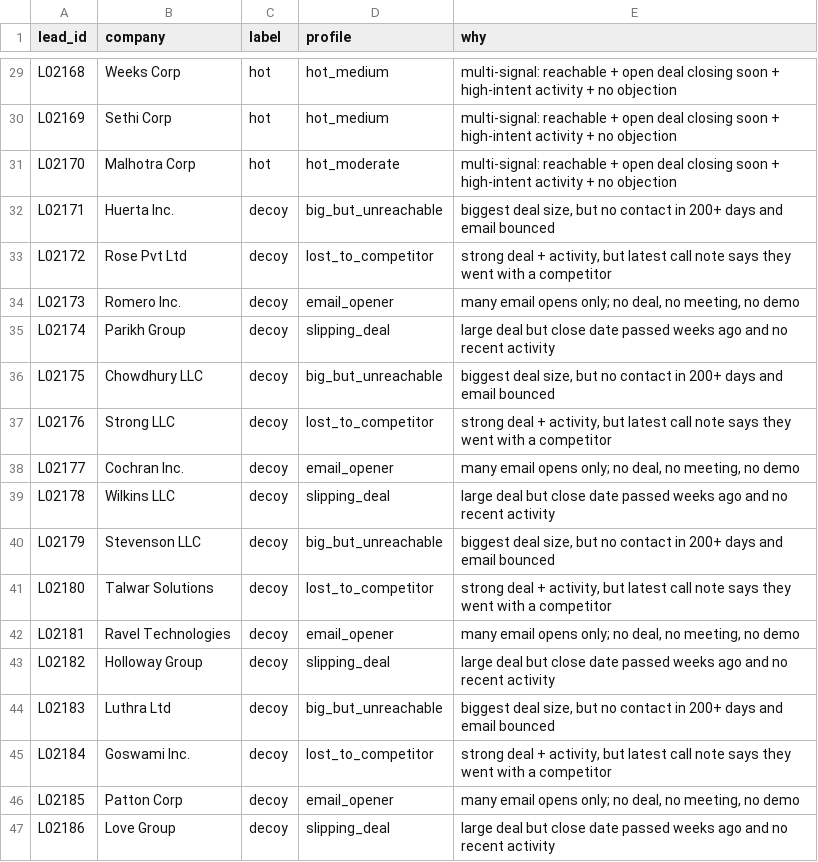
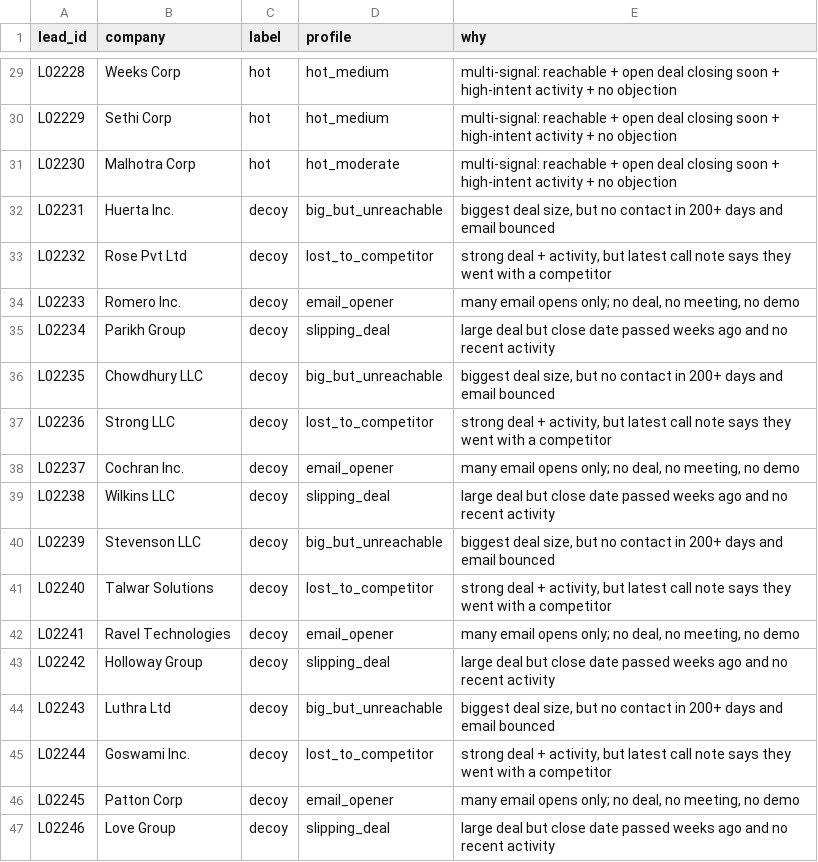
Before and after one commit to RedRumRex/buildfastwithai-hack, a CSV file: data/truth_hot_leads.csv, drawn as a sheet; only a part is shown, gaps mark what is left out; the diff covers the shown part only; the diff names each change by its address in the sheet, - before the commit and + after, or states it on an @@ line.

```diff
--- a/data/truth_hot_leads.csv
+++ b/data/truth_hot_leads.csv
-A29 (lead_id): L02168
+A29 (lead_id): L02228
-A30 (lead_id): L02169
+A30 (lead_id): L02229
-A31 (lead_id): L02170
+A31 (lead_id): L02230
-A32 (lead_id): L02171
+A32 (lead_id): L02231
-A33 (lead_id): L02172
+A33 (lead_id): L02232
-A34 (lead_id): L02173
+A34 (lead_id): L02233
-A35 (lead_id): L02174
+A35 (lead_id): L02234
-A36 (lead_id): L02175
+A36 (lead_id): L02235
-A37 (lead_id): L02176
+A37 (lead_id): L02236
-A38 (lead_id): L02177
+A38 (lead_id): L02237
-A39 (lead_id): L02178
+A39 (lead_id): L02238
-A40 (lead_id): L02179
+A40 (lead_id): L02239
-A41 (lead_id): L02180
+A41 (lead_id): L02240
-A42 (lead_id): L02181
+A42 (lead_id): L02241
-A43 (lead_id): L02182
+A43 (lead_id): L02242
-A44 (lead_id): L02183
+A44 (lead_id): L02243
-A45 (lead_id): L02184
+A45 (lead_id): L02244
-A46 (lead_id): L02185
+A46 (lead_id): L02245
-A47 (lead_id): L02186
+A47 (lead_id): L02246
```
Also changed, not shown: 27 edited cells elsewhere in this file, data/activity.csv, data/deals.csv, 10 other files.
